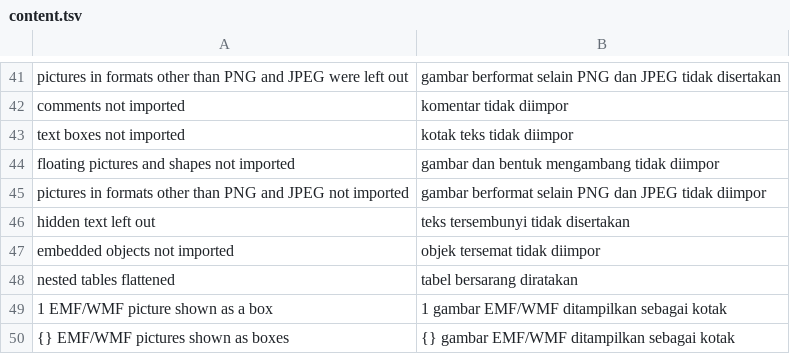
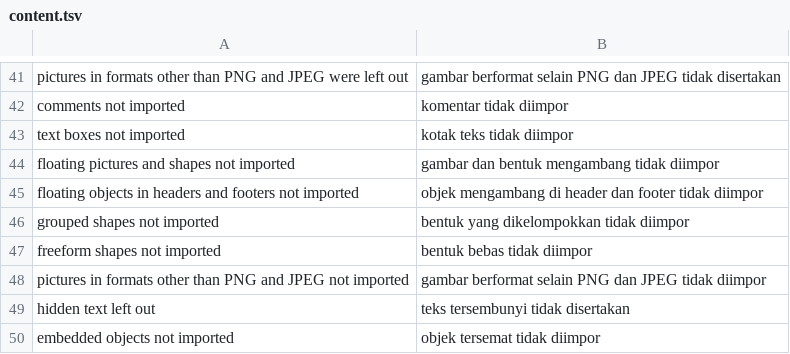
Before and after one commit to dzulfikar08/kantor, a TSV file: crates/kantor_ui/i18n/content.tsv, drawn as a sheet; only a part is shown, gaps mark what is left out; the shorter side is filled out with more unchanged rows.

Commit message:
Docs: .doc floating pictures, shapes and text boxes imported
The SPA anchors (PlcSpaMom), the OfficeArt drawing (DggInfo: shape types
and properties, BLIP store with foDelay blips) and the text box story
(PlcftxbxTxt, lTxid) become wp:anchor objects in the package the .docx
reader opens, so they lay out, draw and save like .docx floats: PNG/JPEG
pictures with crop, preset shapes with fill, outline and arrowheads,
freeforms without guide formulas as custGeom, text boxes with their
paragraphs. Floats in headers and footers, groups and guide-formula
freeforms stay import notes (new strings translated). Fixtures:
floats.doc (floats.docx via LibreOffice) and shapes.doc (a flat ODT with
LibreOffice's preset shapes), both from gen_doc.py.

```diff
--- a/crates/kantor_ui/i18n/content.tsv
+++ b/crates/kantor_ui/i18n/content.tsv
@@ -44,2 +44,5 @@ text boxes not imported	kotak teks tidak diimpor
 floating pictures and shapes not imported	gambar dan bentuk mengambang tidak diimpor
+floating objects in headers and footers not imported	objek mengambang di header dan footer tidak diimpor
+grouped shapes not imported	bentuk yang dikelompokkan tidak diimpor
+freeform shapes not imported	bentuk bebas tidak diimpor
 pictures in formats other than PNG and JPEG not imported	gambar berformat selain PNG dan JPEG tidak diimpor
```
Also changed, not shown: 11 other files.
